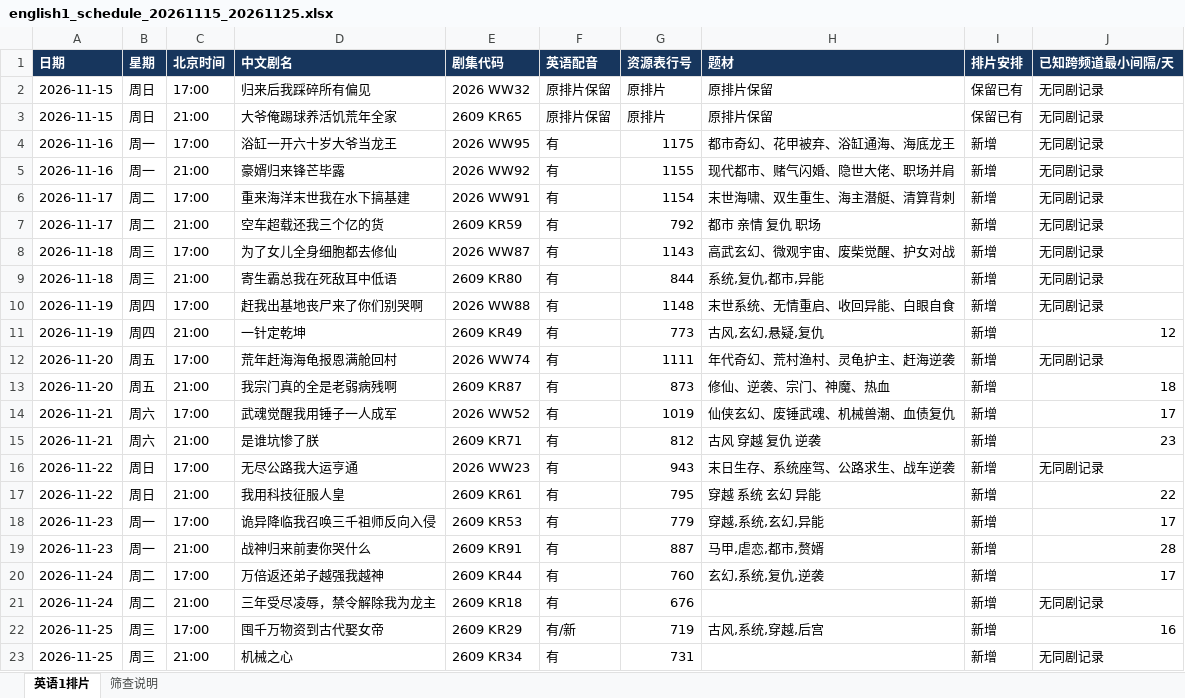
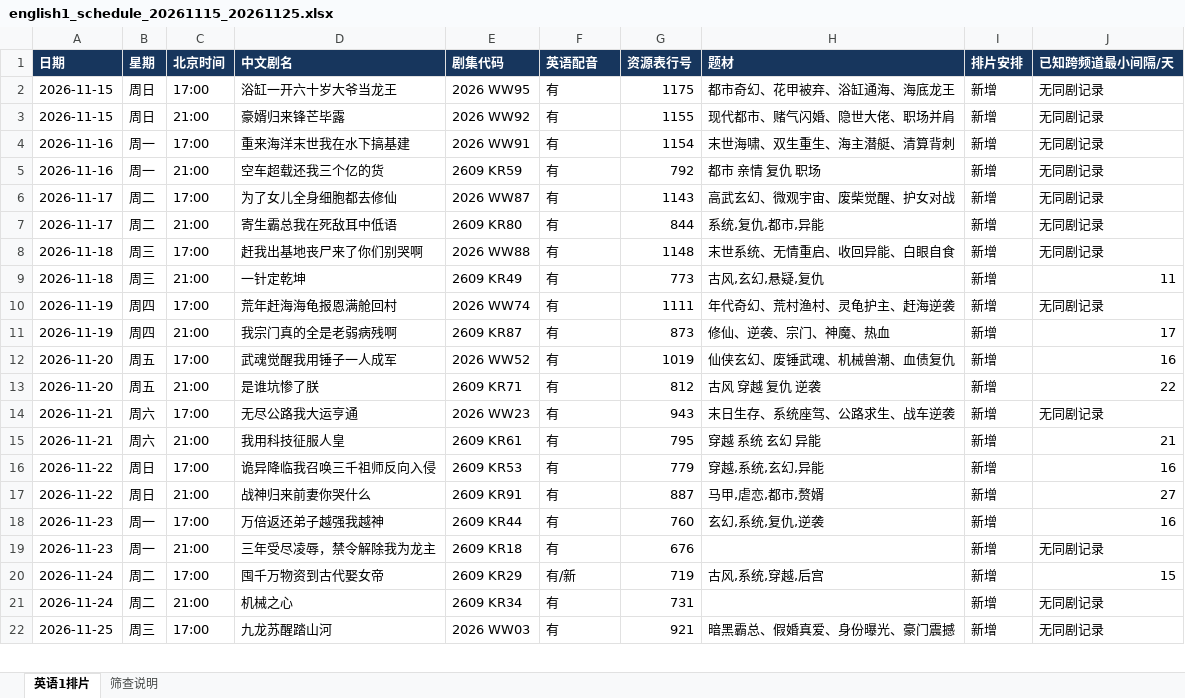
Before and after one commit to virly0413-sketch/codex, an Excel workbook: schedules/english1_20261115_20261125_two_daily/english1_schedule_20261115_20261125.xlsx, sheet 英语1排片, drawn as a sheet; only a part is shown; values as stored, in another font and other column widths than the file's, no borders; removed rows and columns are numbered as before the commit, all else as after; the diff covers the shown part only; the diff names each change by its address in the sheet, - before the commit and + after, or states it on an @@ line.

Commit message:
Replace all English1 Nov 15-25 slots with unused dramas

```diff
--- a/schedules/english1_20261115_20261125_two_daily/english1_schedule_20261115_20261125.xlsx (sheet 英语1排片)
+++ b/schedules/english1_20261115_20261125_two_daily/english1_schedule_20261115_20261125.xlsx (sheet 英语1排片)
-row 2: 2026-11-15 | 周日 | 17:00 | 归来后我踩碎所有偏见 | 2026 WW32 | 原排片保留 | 原排片 | 原排片保留 | 保留已有 | 无同剧记录
-row 3: 2026-11-15 | 周日 | 21:00 | 大爷俺踢球养活饥荒年全家 | 2609 KR65 | 原排片保留 | 原排片 | 原排片保留 | 保留已有 | 无同剧记录
-A2:A3 (日期): 2026-11-16
+A2:A3 (日期): 2026-11-15
-B2:B3 (星期): 周一
+B2:B3 (星期): 周日
-A4:A5 (日期): 2026-11-17
+A4:A5 (日期): 2026-11-16
-B4:B5 (星期): 周二
+B4:B5 (星期): 周一
-A6:A7 (日期): 2026-11-18
+A6:A7 (日期): 2026-11-17
-B6:B7 (星期): 周三
+B6:B7 (星期): 周二
-A8:A9 (日期): 2026-11-19
+A8:A9 (日期): 2026-11-18
-B8:B9 (星期): 周四
+B8:B9 (星期): 周三
-J9 (已知跨频道最小间隔/天): 12
+J9 (已知跨频道最小间隔/天): 11
-A10:A11 (日期): 2026-11-20
+A10:A11 (日期): 2026-11-19
-B10:B11 (星期): 周五
+B10:B11 (星期): 周四
-J11 (已知跨频道最小间隔/天): 18
+J11 (已知跨频道最小间隔/天): 17
-A12:A13 (日期): 2026-11-21
+A12:A13 (日期): 2026-11-20
-B12:B13 (星期): 周六
+B12:B13 (星期): 周五
-J12 (已知跨频道最小间隔/天): 17
+J12 (已知跨频道最小间隔/天): 16
-J13 (已知跨频道最小间隔/天): 23
+J13 (已知跨频道最小间隔/天): 22
-A14:A15 (日期): 2026-11-22
+A14:A15 (日期): 2026-11-21
-B14:B15 (星期): 周日
+B14:B15 (星期): 周六
-J15 (已知跨频道最小间隔/天): 22
+J15 (已知跨频道最小间隔/天): 21
-A16:A17 (日期): 2026-11-23
+A16:A17 (日期): 2026-11-22
-B16:B17 (星期): 周一
+B16:B17 (星期): 周日
-J16 (已知跨频道最小间隔/天): 17
+J16 (已知跨频道最小间隔/天): 16
-J17 (已知跨频道最小间隔/天): 28
+J17 (已知跨频道最小间隔/天): 27
-A18:A19 (日期): 2026-11-24
+A18:A19 (日期): 2026-11-23
-B18:B19 (星期): 周二
+B18:B19 (星期): 周一
-J18 (已知跨频道最小间隔/天): 17
+J18 (已知跨频道最小间隔/天): 16
-A20:A21 (日期): 2026-11-25
+A20:A21 (日期): 2026-11-24
-B20:B21 (星期): 周三
+B20:B21 (星期): 周二
-J20 (已知跨频道最小间隔/天): 16
+J20 (已知跨频道最小间隔/天): 15
+row 22: 2026-11-25 | 周三 | 17:00 | 九龙苏醒踏山河 | 2026 WW03 | 有 | 921 | 暗黑霸总、假婚真爱、身份曝光、豪门震撼 | 新增 | 无同剧记录
```
Also changed, not shown: 1 added row elsewhere in this sheet, sheet 筛查说明, 5 other files.
